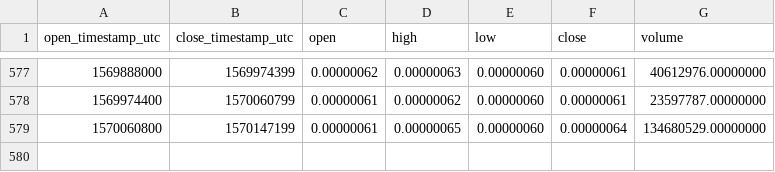
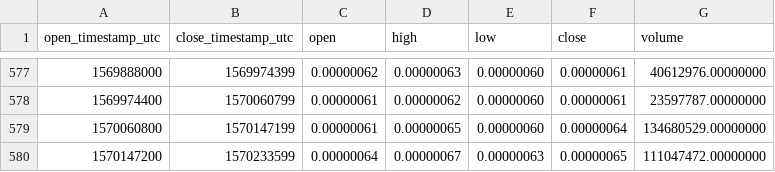
Before and after one commit to cryptobigbro/binance-ZILBTC, a CSV file: binance-ZILBTC-1d.csv, drawn as a sheet; only a part is shown, gaps mark what is left out; the diff names each change by its address in the sheet, - before the commit and + after, or states it on an @@ line.

Commit message:
Update OHLCV data.

```diff
--- a/binance-ZILBTC-1d.csv
+++ b/binance-ZILBTC-1d.csv
+row 580: 1570147200 | 1570233599 | 0.00000064 | 0.00000067 | 0.00000063 | 0.00000065 | 111047472.00000000
```
Also changed, not shown: 1 other file.
